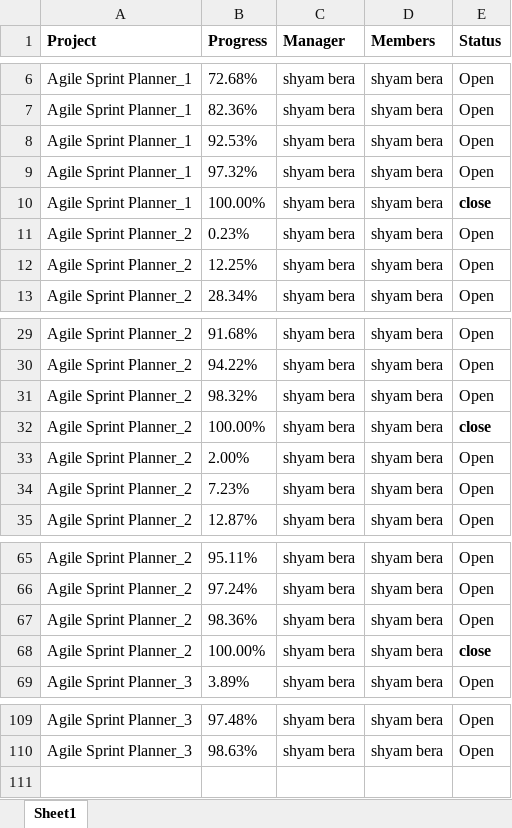
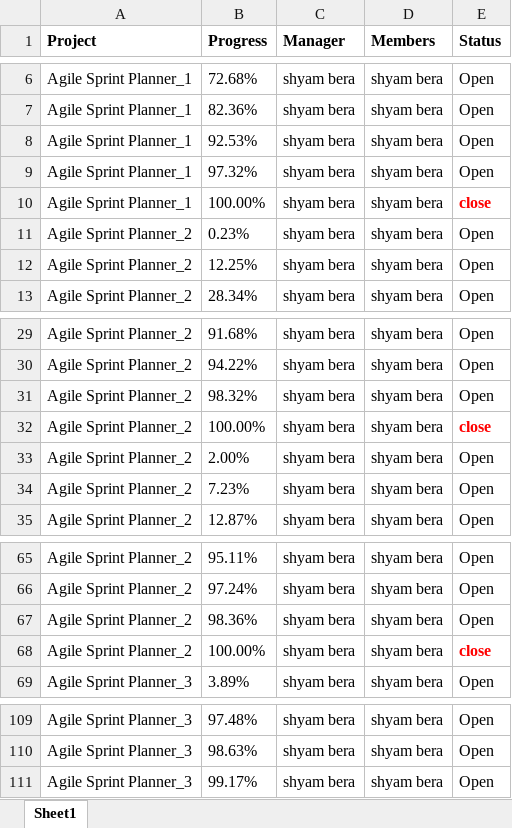
Before and after one commit to shyambera/Sxis, an Excel workbook: Projects-All Projects - 25 Jan 2024 (11.40 AM).xlsx, sheet Sheet1, drawn as a sheet; only a part is shown, gaps mark what is left out; values as stored, in another font and other column widths than the file's, no borders; the diff names each change by its address in the sheet, - before the commit and + after, or states it on an @@ line.

Commit message:
Task 109
The test is success and connect with R2_U6

```diff
--- a/Projects-All Projects - 25 Jan 2024 (11.40 AM).xlsx (sheet Sheet1)
+++ b/Projects-All Projects - 25 Jan 2024 (11.40 AM).xlsx (sheet Sheet1)
-E10 text colour: black
+E10 text colour: #FF0000
-E32 text colour: black
+E32 text colour: #FF0000
-E68 text colour: black
+E68 text colour: #FF0000
+row 111: Agile Sprint Planner_3 | 99.17% | shyam bera | shyam bera | Open
```
